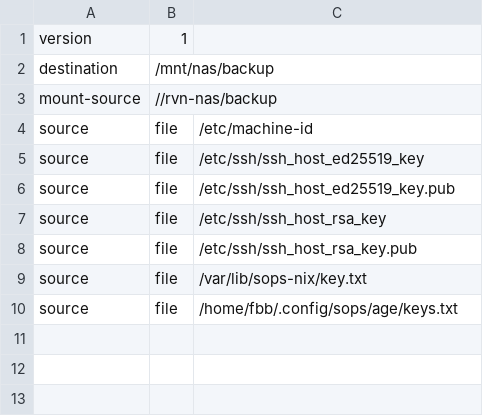
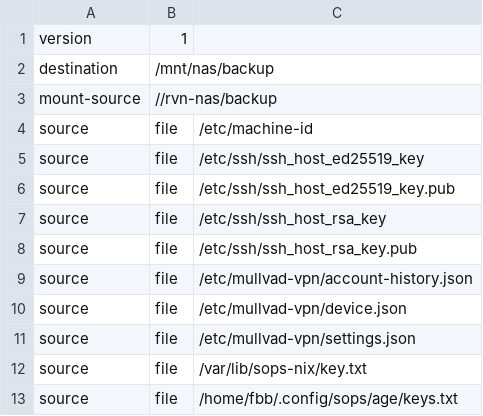
Before and after one commit to fbosch/nixos, a TSV file: scripts/recovery/manifests/rvn-pc.tsv, drawn as a sheet; the diff names each change by its address in the sheet, - before the commit and + after, or states it on an @@ line.

```diff
--- a/scripts/recovery/manifests/rvn-pc.tsv
+++ b/scripts/recovery/manifests/rvn-pc.tsv
+row 9: source | file | /etc/mullvad-vpn/account-history.json
+row 10: source | file | /etc/mullvad-vpn/device.json
+row 11: source | file | /etc/mullvad-vpn/settings.json
```
Also changed, not shown: 4 other files.
